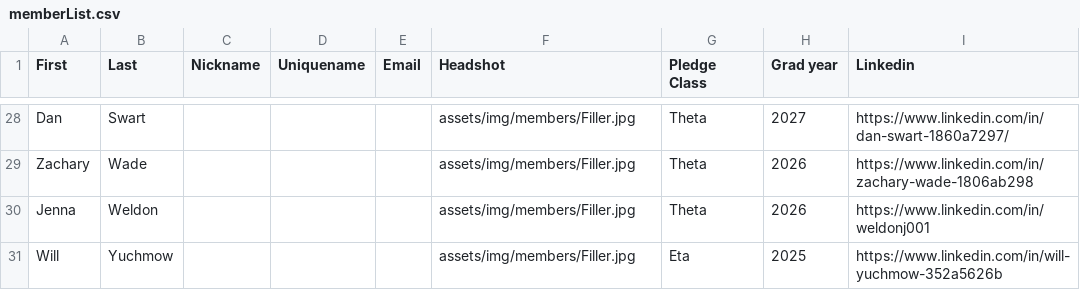
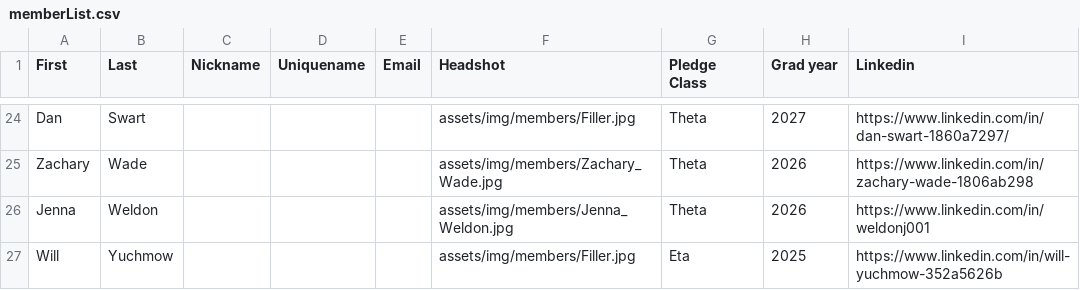
Before and after one commit to tcnjktp/ktp, a CSV file: assets/memberList.csv, drawn as a sheet; only a part is shown, gaps mark what is left out; addresses are those after the commit; the diff covers the shown part only; the diff names each change by its address in the sheet, - before the commit and + after, or states it on an @@ line.

Commit message:
Update memberList.csv

```diff
--- a/assets/memberList.csv
+++ b/assets/memberList.csv
-F25 (Headshot): assets/img/members/Filler.jpg
+F25 (Headshot): assets/img/members/Zachary_Wade.jpg
-F26 (Headshot): assets/img/members/Filler.jpg
+F26 (Headshot): assets/img/members/Jenna_Weldon.jpg
```
Also changed, not shown: 4 removed rows and 13 edited cells elsewhere in this file.
